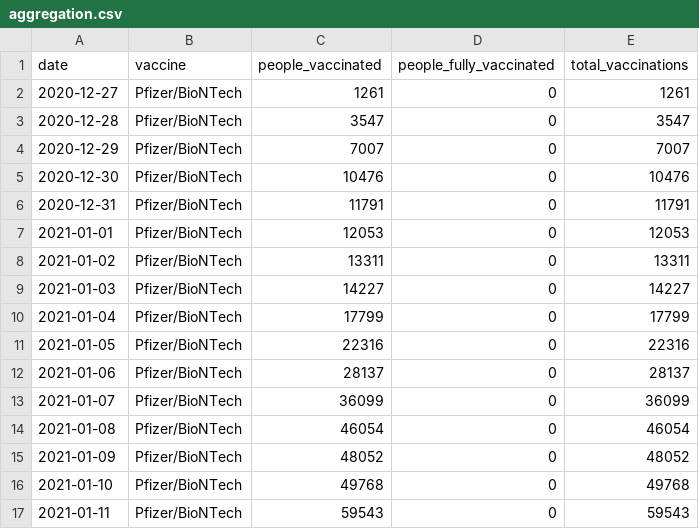
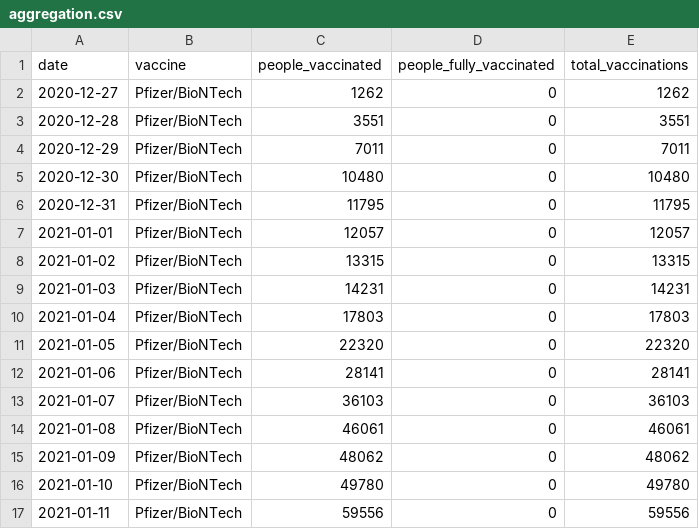
Before and after one commit to vykend/COVID19-Vaccination-Czechia, a CSV file: aggregation.csv, drawn as a sheet; only a part is shown; the diff covers the shown part only.

```diff
--- a/aggregation.csv
+++ b/aggregation.csv
@@ -1,17 +1,17 @@
 date,vaccine,people_vaccinated,people_fully_vaccinated,total_vaccinations
-2020-12-27,Pfizer/BioNTech,1261,0,1261
-2020-12-28,Pfizer/BioNTech,3547,0,3547
-2020-12-29,Pfizer/BioNTech,7007,0,7007
-2020-12-30,Pfizer/BioNTech,10476,0,10476
-2020-12-31,Pfizer/BioNTech,11791,0,11791
-2021-01-01,Pfizer/BioNTech,12053,0,12053
-2021-01-02,Pfizer/BioNTech,13311,0,13311
-2021-01-03,Pfizer/BioNTech,14227,0,14227
-2021-01-04,Pfizer/BioNTech,17799,0,17799
-2021-01-05,Pfizer/BioNTech,22316,0,22316
-2021-01-06,Pfizer/BioNTech,28137,0,28137
-2021-01-07,Pfizer/BioNTech,36099,0,36099
-2021-01-08,Pfizer/BioNTech,46054,0,46054
-2021-01-09,Pfizer/BioNTech,48052,0,48052
-2021-01-10,Pfizer/BioNTech,49768,0,49768
-2021-01-11,Pfizer/BioNTech,59543,0,59543
+2020-12-27,Pfizer/BioNTech,1262,0,1262
+2020-12-28,Pfizer/BioNTech,3551,0,3551
+2020-12-29,Pfizer/BioNTech,7011,0,7011
+2020-12-30,Pfizer/BioNTech,10480,0,10480
+2020-12-31,Pfizer/BioNTech,11795,0,11795
+2021-01-01,Pfizer/BioNTech,12057,0,12057
+2021-01-02,Pfizer/BioNTech,13315,0,13315
+2021-01-03,Pfizer/BioNTech,14231,0,14231
+2021-01-04,Pfizer/BioNTech,17803,0,17803
+2021-01-05,Pfizer/BioNTech,22320,0,22320
+2021-01-06,Pfizer/BioNTech,28141,0,28141
+2021-01-07,Pfizer/BioNTech,36103,0,36103
+2021-01-08,Pfizer/BioNTech,46061,0,46061
+2021-01-09,Pfizer/BioNTech,48062,0,48062
+2021-01-10,Pfizer/BioNTech,49780,0,49780
+2021-01-11,Pfizer/BioNTech,59556,0,59556
```
Also changed, not shown: 1 added row and 124 edited cells elsewhere in this file, by_date_and_region.csv, by_manufacturer.csv, 1 other file.
